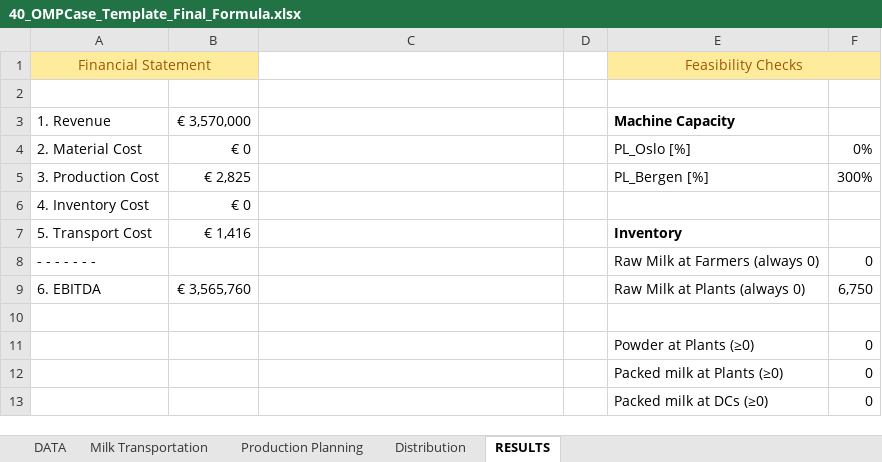
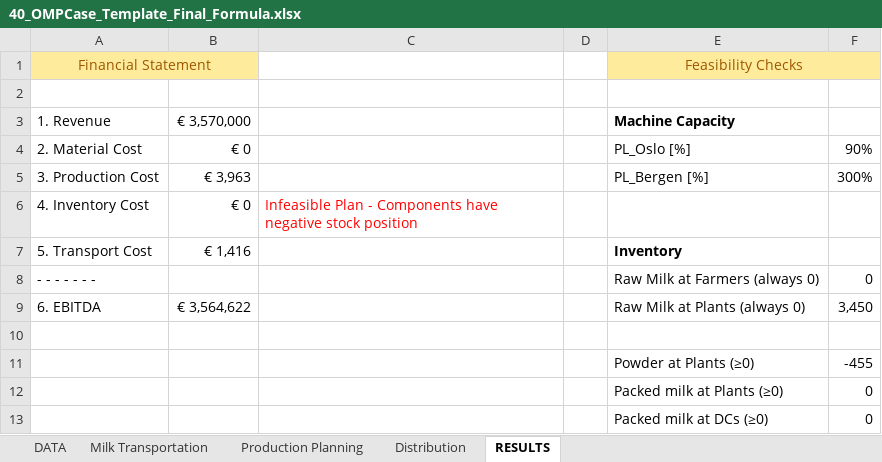
Before and after one commit to r0667002/Productinnovatie, an Excel workbook: 40_OMPCase_Template_Final_Formula.xlsx, sheet RESULTS, drawn as a sheet; values as stored, in another font and other column widths than the file's, no borders; conditional formats not drawn; the diff names each change by its address in the sheet, - before the commit and + after, or states it on an @@ line.

```diff
--- a/40_OMPCase_Template_Final_Formula.xlsx (sheet RESULTS)
+++ b/40_OMPCase_Template_Final_Formula.xlsx (sheet RESULTS)
-F4: 0%
+F4: 90%
-B5: € 2,825
+B5: € 3,963
-C6: (empty)
+C6: Infeasible Plan - Components have negative stock position
-B9: € 3,565,760
+B9: € 3,564,622
-F9: 6,750
+F9: 3,450
-F11: 0
+F11: -455
```
Also changed, not shown: sheet Production Planning, sheet Milk Transportation.
